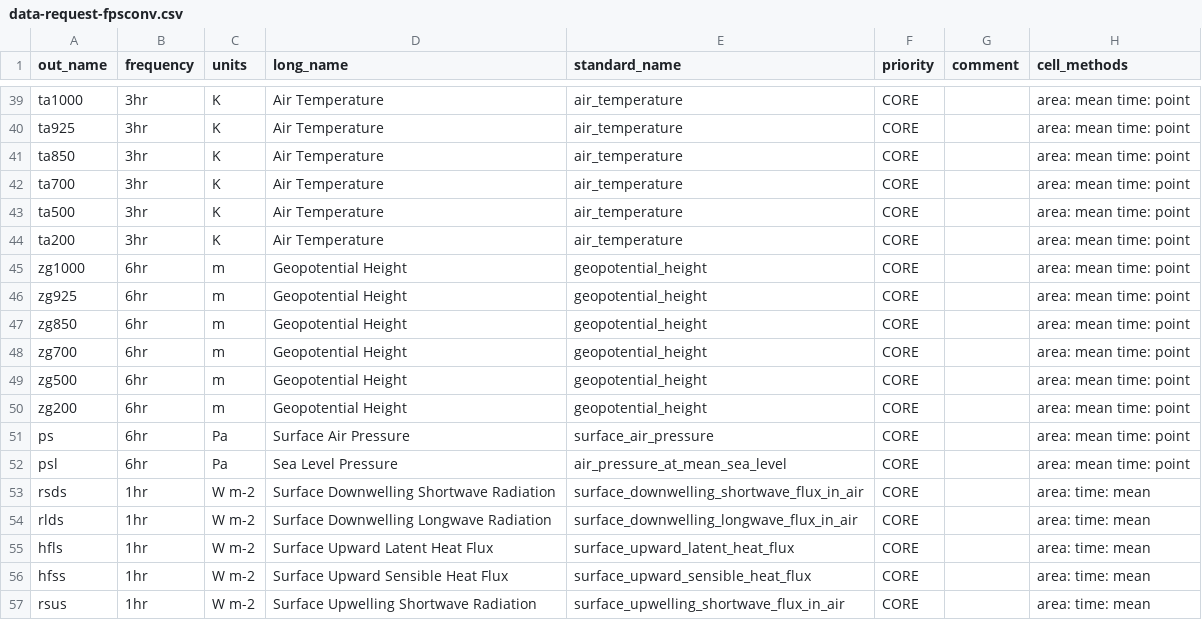
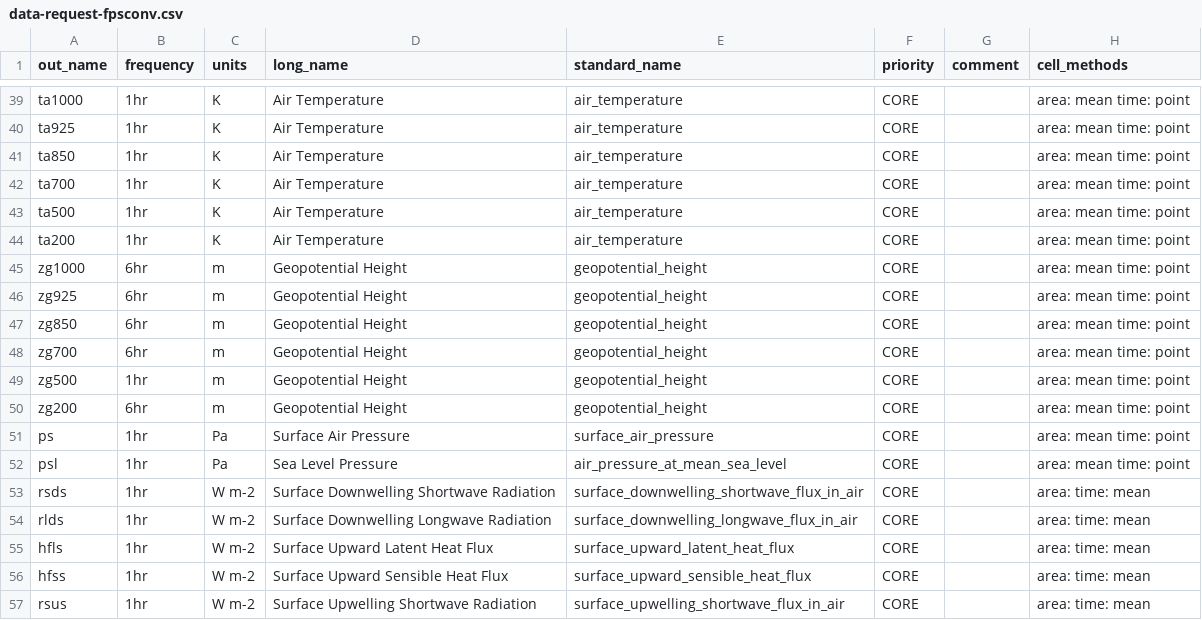
Before and after one commit to impetus4change/T32-CPRCM, a CSV file: data-request-fpsconv.csv, drawn as a sheet; only a part is shown, gaps mark what is left out; the diff covers the shown part only; the diff names each change by its address in the sheet, - before the commit and + after, or states it on an @@ line.

Commit message:
Adapt FPS-CONV data request frequency ...
to match the highest frequency in I4C or FPS-URB. This hides the rows in
the merged table that show up just because the frequency requested in
FPS-CONV was different (typically 3hr) from I4C or FPS-URB (1hr).

```diff
--- a/data-request-fpsconv.csv
+++ b/data-request-fpsconv.csv
-B39:B44 (frequency): 3hr
+B39:B44 (frequency): 1hr
-B49 (frequency): 6hr
+B49 (frequency): 1hr
-B51:B52 (frequency): 6hr
+B51:B52 (frequency): 1hr
```
Also changed, not shown: 24 edited cells elsewhere in this file, 3 other files.
